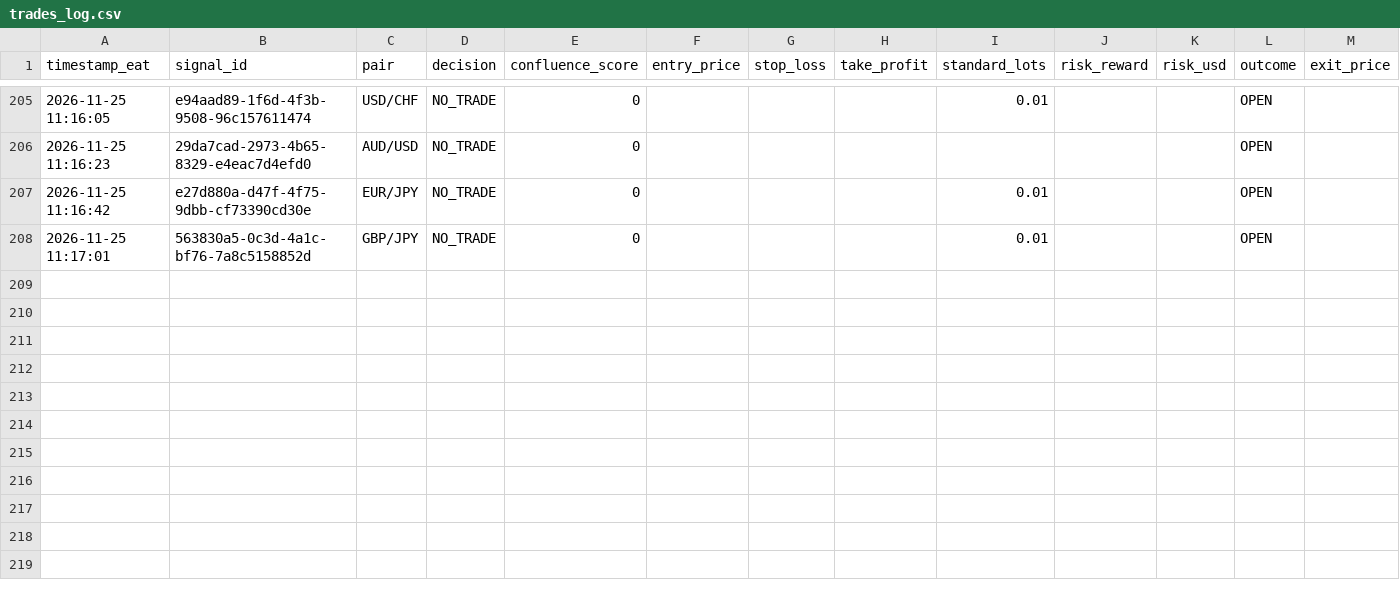
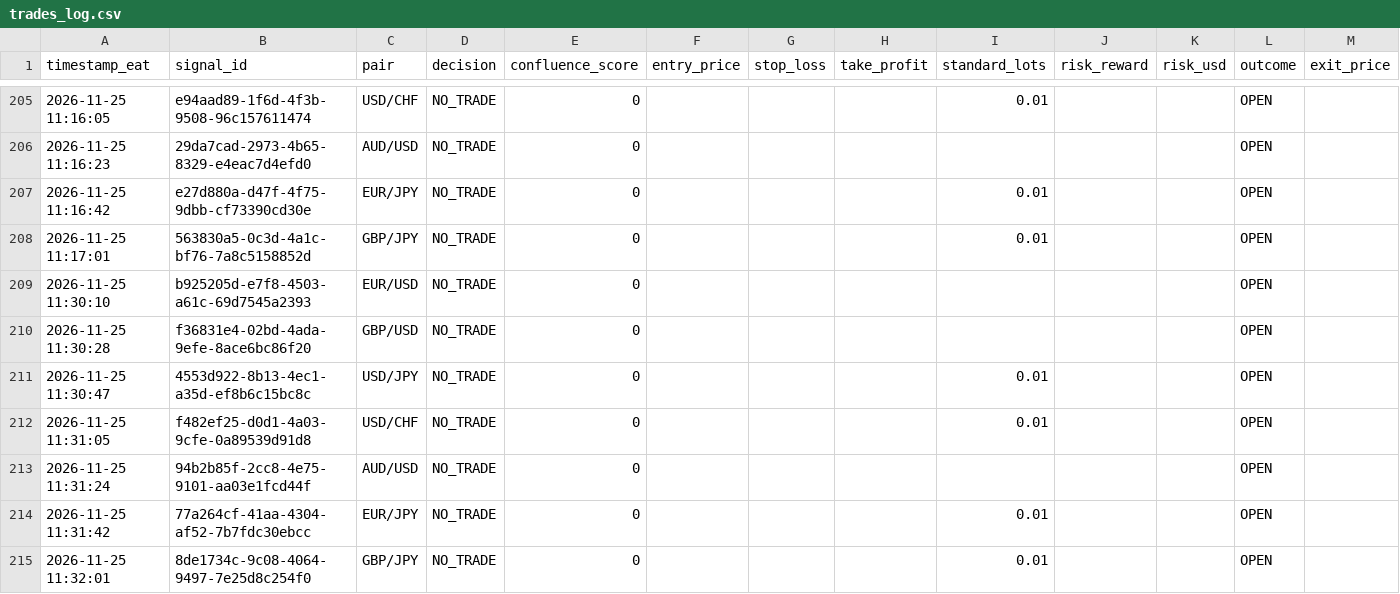
Before and after one commit to Kidu27/ai-trading-copilot, a CSV file: trades_log.csv, drawn as a sheet; only a part is shown, gaps mark what is left out; rows hold the shown columns only; the diff names each change by its address in the sheet, - before the commit and + after, or states it on an @@ line.

Commit message:
[memory] Scan cycle completed & outcomes tracked (trades_log.csv)

```diff
--- a/trades_log.csv
+++ b/trades_log.csv
+row 209: 2026-11-25 11:30:10 | b925205d-e7f8-4503-a61c-69d7545a2393 | EUR/USD | NO_TRADE | 0 |  |  |  |  |  |  | OPEN
+row 210: 2026-11-25 11:30:28 | f36831e4-02bd-4ada-9efe-8ace6bc86f20 | GBP/USD | NO_TRADE | 0 |  |  |  |  |  |  | OPEN
+row 211: 2026-11-25 11:30:47 | 4553d922-8b13-4ec1-a35d-ef8b6c15bc8c | USD/JPY | NO_TRADE | 0 |  |  |  | 0.01 |  |  | OPEN
+row 212: 2026-11-25 11:31:05 | f482ef25-d0d1-4a03-9cfe-0a89539d91d8 | USD/CHF | NO_TRADE | 0 |  |  |  | 0.01 |  |  | OPEN
+row 213: 2026-11-25 11:31:24 | 94b2b85f-2cc8-4e75-9101-aa03e1fcd44f | AUD/USD | NO_TRADE | 0 |  |  |  |  |  |  | OPEN
+row 214: 2026-11-25 11:31:42 | 77a264cf-41aa-4304-af52-7b7fdc30ebcc | EUR/JPY | NO_TRADE | 0 |  |  |  | 0.01 |  |  | OPEN
+row 215: 2026-11-25 11:32:01 | 8de1734c-9c08-4064-9497-7e25d8c254f0 | GBP/JPY | NO_TRADE | 0 |  |  |  | 0.01 |  |  | OPEN
```
